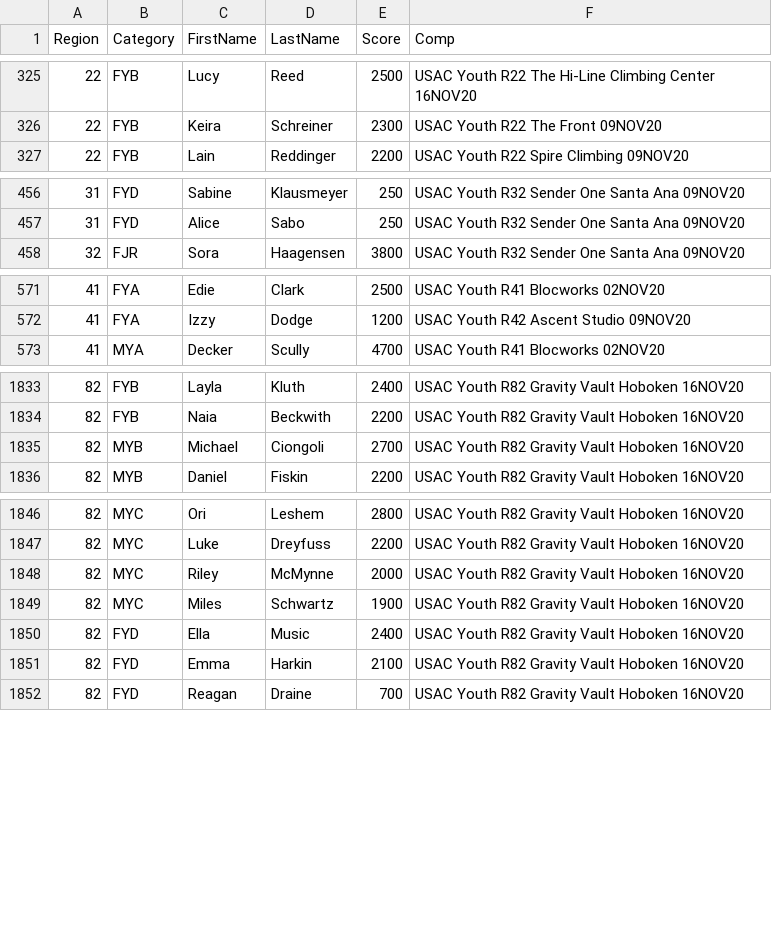
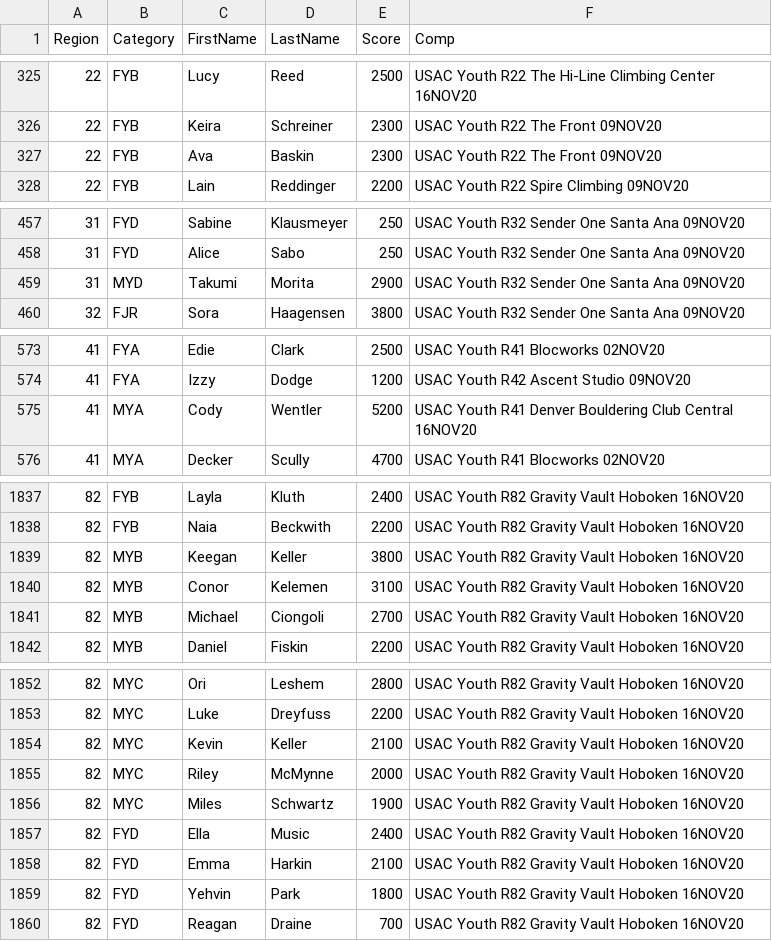
Before and after one commit to ABWatkins/USACVirtualQEClimbingAnalysis, a CSV file: assets/current_results.csv, drawn as a sheet; only a part is shown, gaps mark what is left out; the diff covers the shown part only; the diff names each change by its address in the sheet, - before the commit and + after, or states it on an @@ line.

Commit message:
updated restults to dec12

```diff
--- a/assets/current_results.csv
+++ b/assets/current_results.csv
+row 327: 22 | FYB | Ava | Baskin | 2300 | USAC Youth R22 The Front 09NOV20
+row 459: 31 | MYD | Takumi | Morita | 2900 | USAC Youth R32 Sender One Santa Ana 09NOV20
+row 575: 41 | MYA | Cody | Wentler | 5200 | USAC Youth R41 Denver Bouldering Club Central 16NOV20
+row 1839: 82 | MYB | Keegan | Keller | 3800 | USAC Youth R82 Gravity Vault Hoboken 16NOV20
+row 1840: 82 | MYB | Conor | Kelemen | 3100 | USAC Youth R82 Gravity Vault Hoboken 16NOV20
+row 1854: 82 | MYC | Kevin | Keller | 2100 | USAC Youth R82 Gravity Vault Hoboken 16NOV20
+row 1859: 82 | FYD | Yehvin | Park | 1800 | USAC Youth R82 Gravity Vault Hoboken 16NOV20
```
Also changed, not shown: 8 added rows and 7 removed rows elsewhere in this file.
